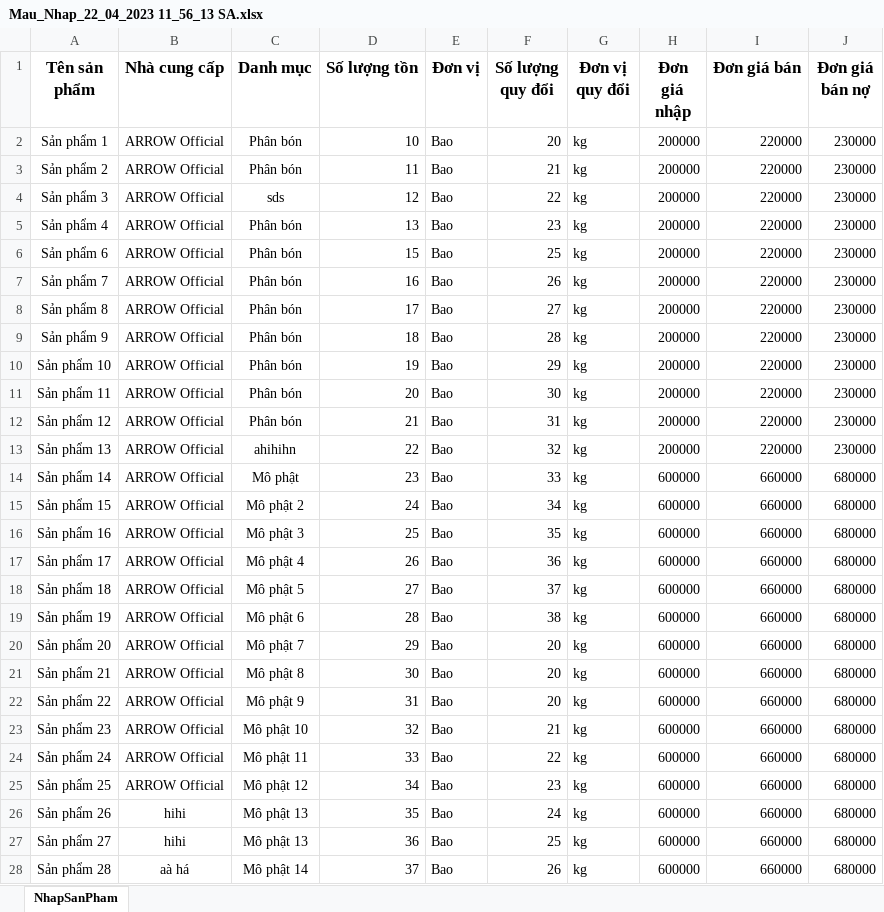
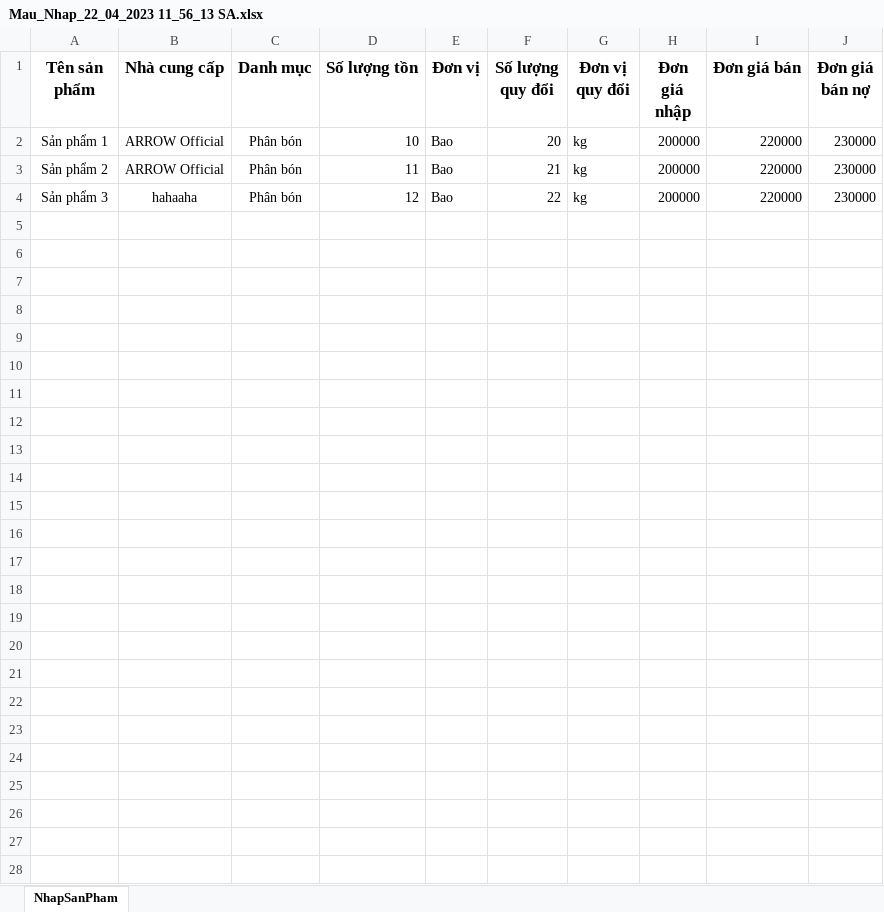
Before and after one commit to QuocNam29/CAPSTONE_TEAM05_2022, an Excel workbook: CAP_TEAM05_2022/Uploads/Mau_Nhap_22_04_2023 11_56_13 SA.xlsx, sheet NhapSanPham, drawn as a sheet; values as stored, in another font and other column widths than the file's, no borders; the diff names each change by its address in the sheet, - before the commit and + after, or states it on an @@ line.

Commit message:
import excel đối với đã tồn tại

```diff
--- a/CAP_TEAM05_2022/Uploads/Mau_Nhap_22_04_2023 11_56_13 SA.xlsx (sheet NhapSanPham)
+++ b/CAP_TEAM05_2022/Uploads/Mau_Nhap_22_04_2023 11_56_13 SA.xlsx (sheet NhapSanPham)
-B4 (Nhà cung cấp): ARROW Official
+B4 (Nhà cung cấp): hahaaha
-C4 (Danh mục): sds
+C4 (Danh mục): Phân bón
-row 5: Sản phẩm 4 | ARROW Official | Phân bón | 13 | Bao | 23 | kg | 200000 | 220000 | 230000
-row 6: Sản phẩm 6 | ARROW Official | Phân bón | 15 | Bao | 25 | kg | 200000 | 220000 | 230000
-row 7: Sản phẩm 7 | ARROW Official | Phân bón | 16 | Bao | 26 | kg | 200000 | 220000 | 230000
-row 8: Sản phẩm 8 | ARROW Official | Phân bón | 17 | Bao | 27 | kg | 200000 | 220000 | 230000
-row 9: Sản phẩm 9 | ARROW Official | Phân bón | 18 | Bao | 28 | kg | 200000 | 220000 | 230000
-row 10: Sản phẩm 10 | ARROW Official | Phân bón | 19 | Bao | 29 | kg | 200000 | 220000 | 230000
-row 11: Sản phẩm 11 | ARROW Official | Phân bón | 20 | Bao | 30 | kg | 200000 | 220000 | 230000
-row 12: Sản phẩm 12 | ARROW Official | Phân bón | 21 | Bao | 31 | kg | 200000 | 220000 | 230000
-row 13: Sản phẩm 13 | ARROW Official | ahihihn | 22 | Bao | 32 | kg | 200000 | 220000 | 230000
-row 14: Sản phẩm 14 | ARROW Official | Mô phật | 23 | Bao | 33 | kg | 600000 | 660000 | 680000
-row 15: Sản phẩm 15 | ARROW Official | Mô phật 2 | 24 | Bao | 34 | kg | 600000 | 660000 | 680000
-row 16: Sản phẩm 16 | ARROW Official | Mô phật 3 | 25 | Bao | 35 | kg | 600000 | 660000 | 680000
-row 17: Sản phẩm 17 | ARROW Official | Mô phật 4 | 26 | Bao | 36 | kg | 600000 | 660000 | 680000
-row 18: Sản phẩm 18 | ARROW Official | Mô phật 5 | 27 | Bao | 37 | kg | 600000 | 660000 | 680000
-row 19: Sản phẩm 19 | ARROW Official | Mô phật 6 | 28 | Bao | 38 | kg | 600000 | 660000 | 680000
-row 20: Sản phẩm 20 | ARROW Official | Mô phật 7 | 29 | Bao | 20 | kg | 600000 | 660000 | 680000
-row 21: Sản phẩm 21 | ARROW Official | Mô phật 8 | 30 | Bao | 20 | kg | 600000 | 660000 | 680000
-row 22: Sản phẩm 22 | ARROW Official | Mô phật 9 | 31 | Bao | 20 | kg | 600000 | 660000 | 680000
-row 23: Sản phẩm 23 | ARROW Official | Mô phật 10 | 32 | Bao | 21 | kg | 600000 | 660000 | 680000
-row 24: Sản phẩm 24 | ARROW Official | Mô phật 11 | 33 | Bao | 22 | kg | 600000 | 660000 | 680000
-row 25: Sản phẩm 25 | ARROW Official | Mô phật 12 | 34 | Bao | 23 | kg | 600000 | 660000 | 680000
-row 26: Sản phẩm 26 | hihi | Mô phật 13 | 35 | Bao | 24 | kg | 600000 | 660000 | 680000
-row 27: Sản phẩm 27 | hihi | Mô phật 13 | 36 | Bao | 25 | kg | 600000 | 660000 | 680000
-row 28: Sản phẩm 28 | aà há | Mô phật 14 | 37 | Bao | 26 | kg | 600000 | 660000 | 680000
```
Also changed, not shown: 4 other files.
